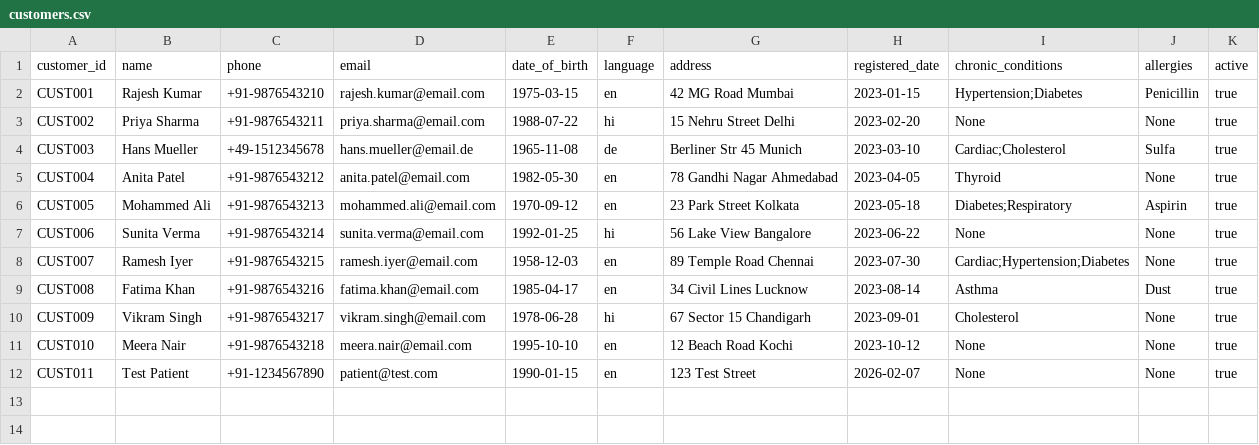
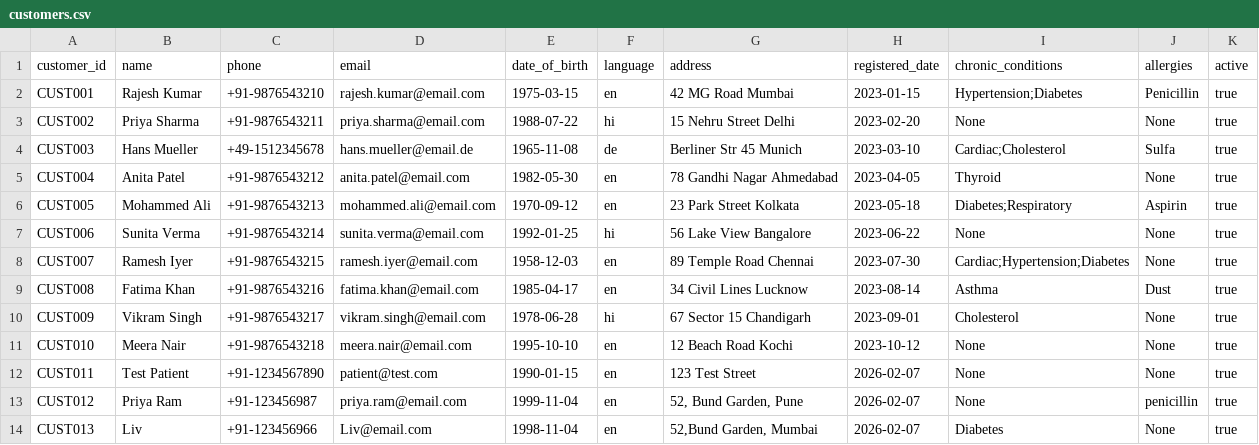
Before and after one commit to Amolika123/Agentic-AI-Pharmacy-System, a CSV file: backend/data/customers.csv, drawn as a sheet.

```diff
--- a/backend/data/customers.csv
+++ b/backend/data/customers.csv
@@ -12 +12,3 @@ CUST010,Meera Nair,+91-9876543218,meera.nair@email.com,1995-10-10,en,12 Beach Ro
 CUST011,Test Patient,+91-1234567890,patient@test.com,1990-01-15,en,123 Test Street,2026-02-07,None,None,true
+CUST012,Priya Ram,+91-123456987,priya.ram@email.com,1999-11-04,en,"52, Bund Garden, Pune",2026-02-07,None,penicillin,true
+CUST013,Liv,+91-123456966,Liv@email.com,1998-11-04,en,"52,Bund Garden, Mumbai",2026-02-07,Diabetes,None,true
```
Also changed, not shown: backend/data/auth_users.csv, backend/data/medicines.csv, 4 other files.
